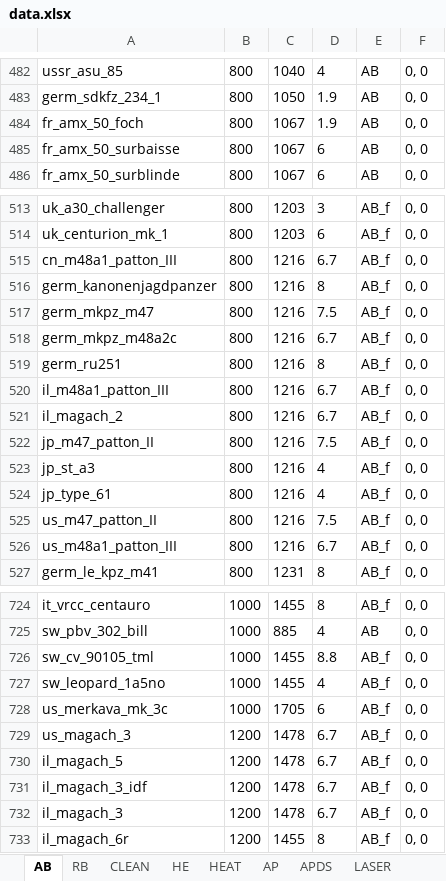
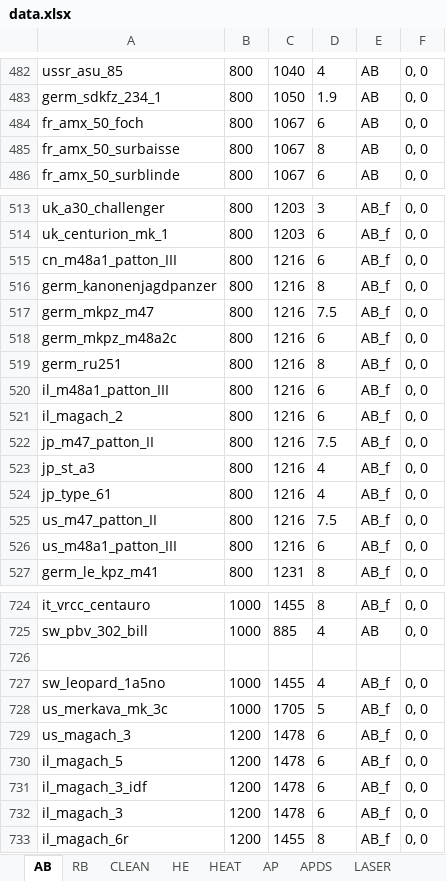
Before and after one commit to ShubbeLeontij/sightgenerator, an Excel workbook: data.xlsx, sheet AB, drawn as a sheet; only a part is shown, gaps mark what is left out; values as stored, in another font and other column widths than the file's, no borders; the diff covers the shown part only; the diff names each change by its address in the sheet, - before the commit and + after, or states it on an @@ line.

```diff
--- a/data.xlsx (sheet AB)
+++ b/data.xlsx (sheet AB)
-D484: 1.9
+D484: 6
-D485: 6
+D485: 8
-D515: 6.7
+D515: 6
-D518: 6.7
+D518: 6
-D520:D521: 6.7
+D520:D521: 6
-D526: 6.7
+D526: 6
-row 726: sw_cv_90105_tml | 1000 | 1455 | 8.8 | AB_f | 0, 0
+row 726: (empty)
-D728: 6
+D728: 5
-D729:D732: 6.7
+D729:D732: 6
```
Also changed, not shown: 12 edited cells elsewhere in this sheet, sheet RB, sheet APDS, sheet HEAT, sheet LASER, sheet AP.
